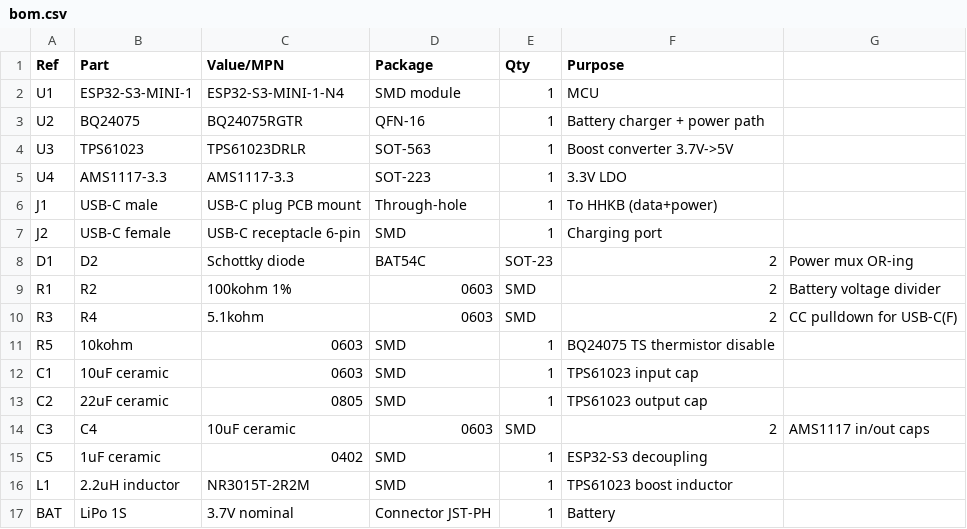
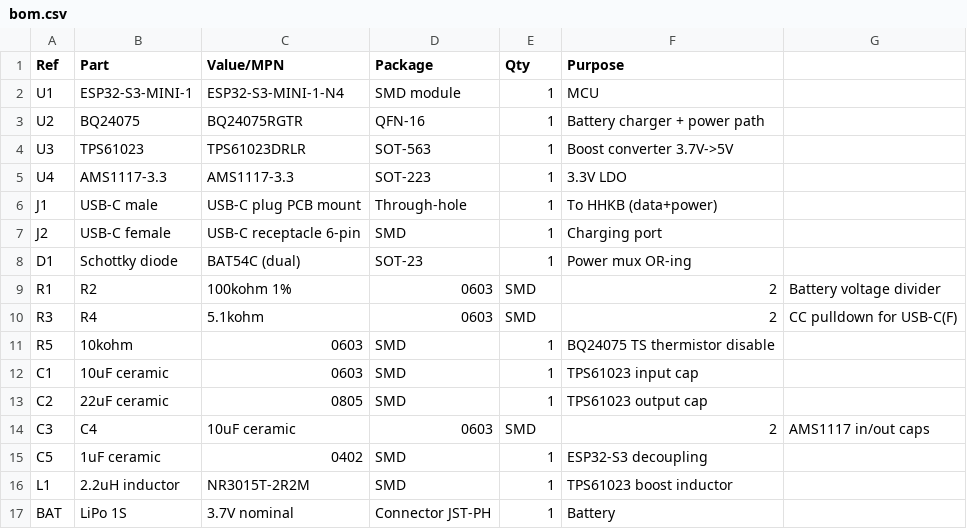
Before and after one commit to leeehui/hhkbridge, a CSV file: hw/bom.csv, drawn as a sheet.

Commit message:
fix: BAT54C is dual diode in single SOT-23 package, qty 1

```diff
--- a/hw/bom.csv
+++ b/hw/bom.csv
@@ -7,3 +7,3 @@ J1,USB-C male,USB-C plug PCB mount,Through-hole,1,To HHKB (data+power)
 J2,USB-C female,USB-C receptacle 6-pin,SMD,1,Charging port
-D1,D2,Schottky diode,BAT54C,SOT-23,2,Power mux OR-ing
+D1,Schottky diode,BAT54C (dual),SOT-23,1,Power mux OR-ing
 R1,R2,100kohm 1%,0603,SMD,2,Battery voltage divider
```
Also changed, not shown: 1 other file.
